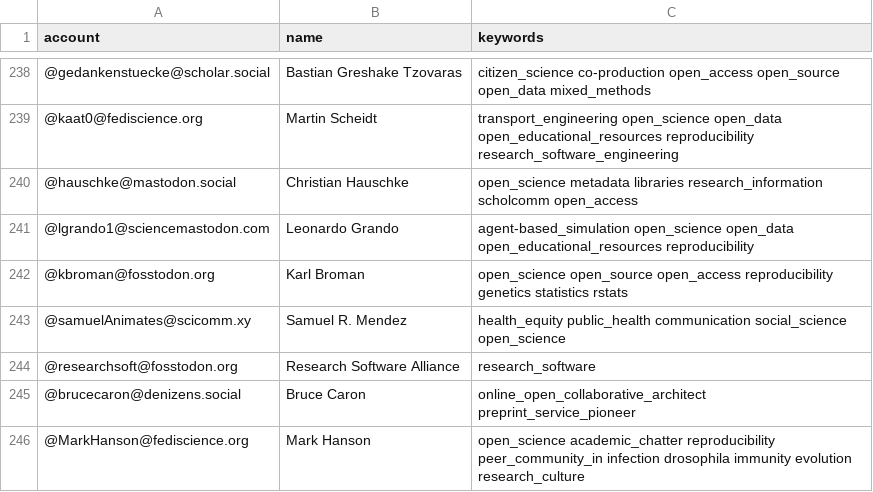
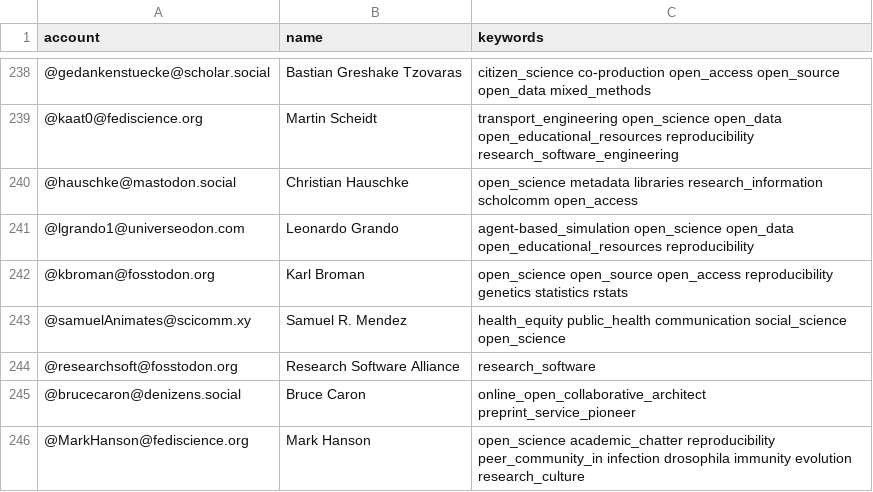
Before and after one commit to rimamrahal/Mastodon-OpenScience, a CSV file: resources/users.csv, drawn as a sheet; only a part is shown, gaps mark what is left out.

Commit message:
Update users.csv
Update line 241

```diff
--- a/resources/users.csv
+++ b/resources/users.csv
@@ -240,3 +240,3 @@ account,name,keywords
 @hauschke@mastodon.social,Christian Hauschke,open_science metadata libraries research_information scholcomm open_access
-@lgrando1@sciencemastodon.com,Leonardo Grando,agent-based_simulation open_science open_data open_educational_resources reproducibility
+@lgrando1@universeodon.com,Leonardo Grando,agent-based_simulation open_science open_data open_educational_resources reproducibility
 @kbroman@fosstodon.org,Karl Broman,open_science open_source open_access reproducibility genetics statistics rstats
```
